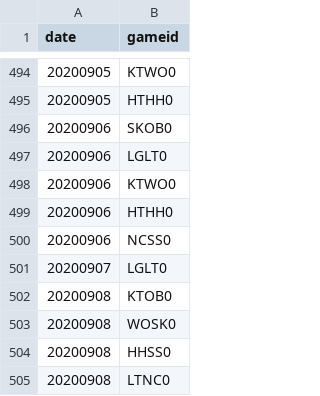
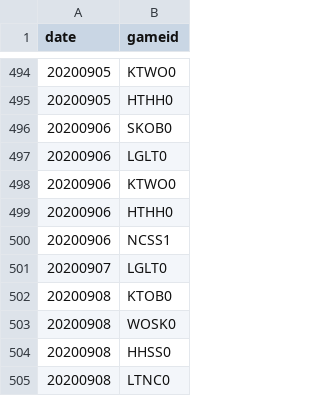
Before and after one commit to dialektike/KBO-league, a CSV file: data/temp_schedule_2020.csv, drawn as a sheet; only a part is shown, gaps mark what is left out.

Commit message:
Update temp_schedule_2020.csv

```diff
--- a/data/temp_schedule_2020.csv
+++ b/data/temp_schedule_2020.csv
@@ -499,3 +499,3 @@ date,gameid
 20200906,HTHH0
-20200906,NCSS0
+20200906,NCSS1
 20200907,LGLT0
```
